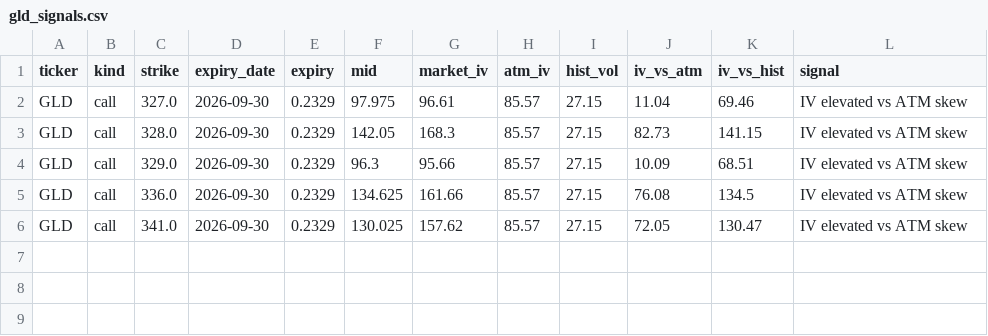
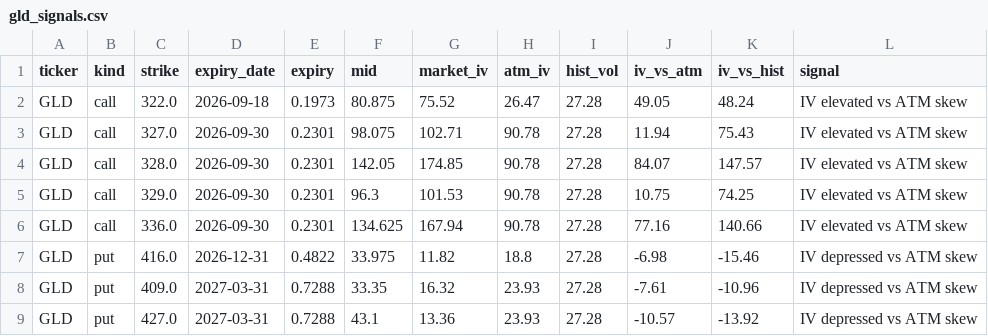
Before and after one commit to jaamesm/options-pricer, a CSV file: data/gld_signals.csv, drawn as a sheet.

```diff
--- a/data/gld_signals.csv
+++ b/data/gld_signals.csv
@@ -1,6 +1,9 @@
 ticker,kind,strike,expiry_date,expiry,mid,market_iv,atm_iv,hist_vol,iv_vs_atm,iv_vs_hist,signal
-GLD,call,327.0,2026-09-30,0.2329,97.975,96.61,85.57,27.15,11.04,69.46,IV elevated vs ATM skew
-GLD,call,328.0,2026-09-30,0.2329,142.05,168.3,85.57,27.15,82.73,141.15,IV elevated vs ATM skew
-GLD,call,329.0,2026-09-30,0.2329,96.3,95.66,85.57,27.15,10.09,68.51,IV elevated vs ATM skew
-GLD,call,336.0,2026-09-30,0.2329,134.625,161.66,85.57,27.15,76.08,134.5,IV elevated vs ATM skew
-GLD,call,341.0,2026-09-30,0.2329,130.025,157.62,85.57,27.15,72.05,130.47,IV elevated vs ATM skew
+GLD,call,322.0,2026-09-18,0.1973,80.875,75.52,26.47,27.28,49.05,48.24,IV elevated vs ATM skew
+GLD,call,327.0,2026-09-30,0.2301,98.075,102.71,90.78,27.28,11.94,75.43,IV elevated vs ATM skew
+GLD,call,328.0,2026-09-30,0.2301,142.05,174.85,90.78,27.28,84.07,147.57,IV elevated vs ATM skew
+GLD,call,329.0,2026-09-30,0.2301,96.3,101.53,90.78,27.28,10.75,74.25,IV elevated vs ATM skew
+GLD,call,336.0,2026-09-30,0.2301,134.625,167.94,90.78,27.28,77.16,140.66,IV elevated vs ATM skew
+GLD,put,416.0,2026-12-31,0.4822,33.975,11.82,18.8,27.28,-6.98,-15.46,IV depressed vs ATM skew
+GLD,put,409.0,2027-03-31,0.7288,33.35,16.32,23.93,27.28,-7.61,-10.96,IV depressed vs ATM skew
+GLD,put,427.0,2027-03-31,0.7288,43.1,13.36,23.93,27.28,-10.57,-13.92,IV depressed vs ATM skew
```
Also changed, not shown: data/aapl_chain.csv, data/gld_chain.csv, 14 other files.
